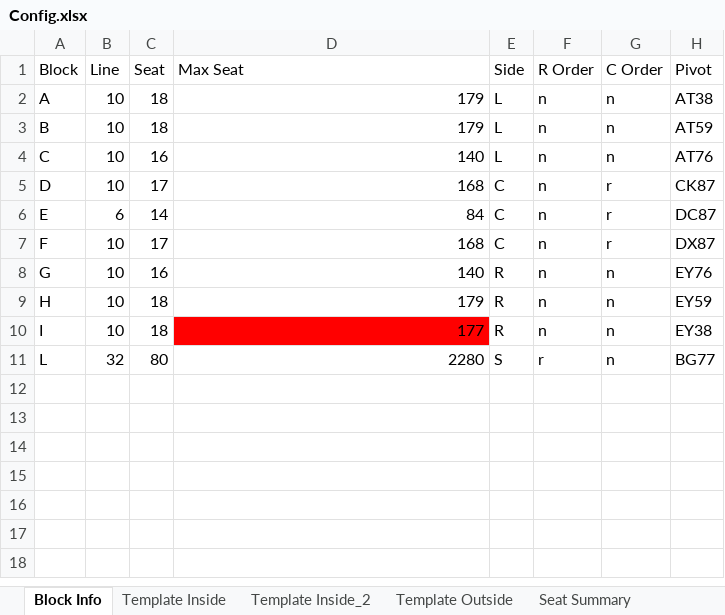
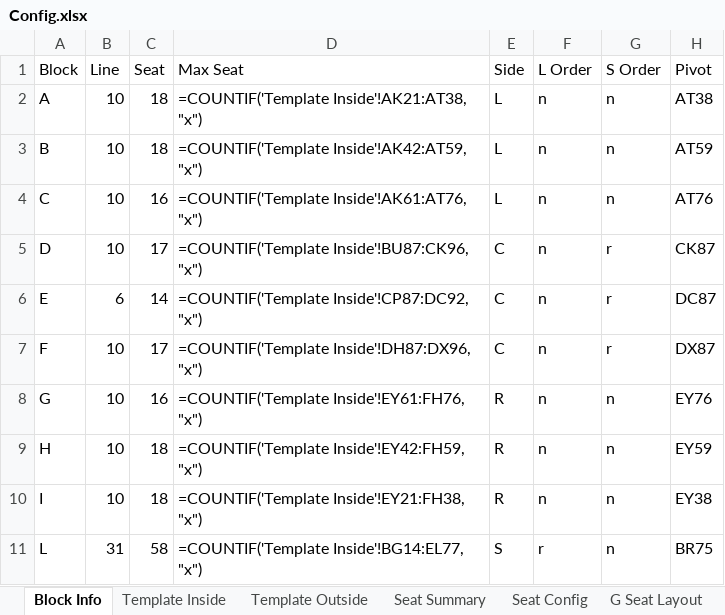
Before and after one commit to Wanarut/Commencement, an Excel workbook: Config.xlsx, sheet Block Info, drawn as a sheet; values as stored, in another font and other column widths than the file's, no borders; formulas without a stored value are shown as written; the diff names each change by its address in the sheet, - before the commit and + after, or states it on an @@ line.

Commit message:
final template

```diff
--- a/Config.xlsx (sheet Block Info)
+++ b/Config.xlsx (sheet Block Info)
-sheet tab: Template Inside_2
-F1: R Order
+F1: L Order
-G1: C Order
+G1: S Order
-D2 (Max Seat): 179
+D2 (Max Seat): =COUNTIF('Template Inside'!AK21:AT38, "x")
-D3 (Max Seat): 179
+D3 (Max Seat): =COUNTIF('Template Inside'!AK42:AT59, "x")
-D4 (Max Seat): 140
+D4 (Max Seat): =COUNTIF('Template Inside'!AK61:AT76, "x")
-D5 (Max Seat): 168
+D5 (Max Seat): =COUNTIF('Template Inside'!BU87:CK96, "x")
-D6 (Max Seat): 84
+D6 (Max Seat): =COUNTIF('Template Inside'!CP87:DC92, "x")
-D7 (Max Seat): 168
+D7 (Max Seat): =COUNTIF('Template Inside'!DH87:DX96, "x")
-D8 (Max Seat): 140
+D8 (Max Seat): =COUNTIF('Template Inside'!EY61:FH76, "x")
-D9 (Max Seat): 179
+D9 (Max Seat): =COUNTIF('Template Inside'!EY42:FH59, "x")
-D10 (Max Seat): 177
+D10 (Max Seat): =COUNTIF('Template Inside'!EY21:FH38, "x")
-D10 fill: #FF0000
+D10 fill: none
-B11 (Line): 32
+B11 (Line): 31
-C11 (Seat): 80
+C11 (Seat): 58
-D11 (Max Seat): 2280
+D11 (Max Seat): =COUNTIF('Template Inside'!BG14:EL77, "x")
-H11 (Pivot): BG77
+H11 (Pivot): BR75
```
Also changed, not shown: sheet Template Inside, sheet Template Filled Morning, List.xlsx, 3 other files.
